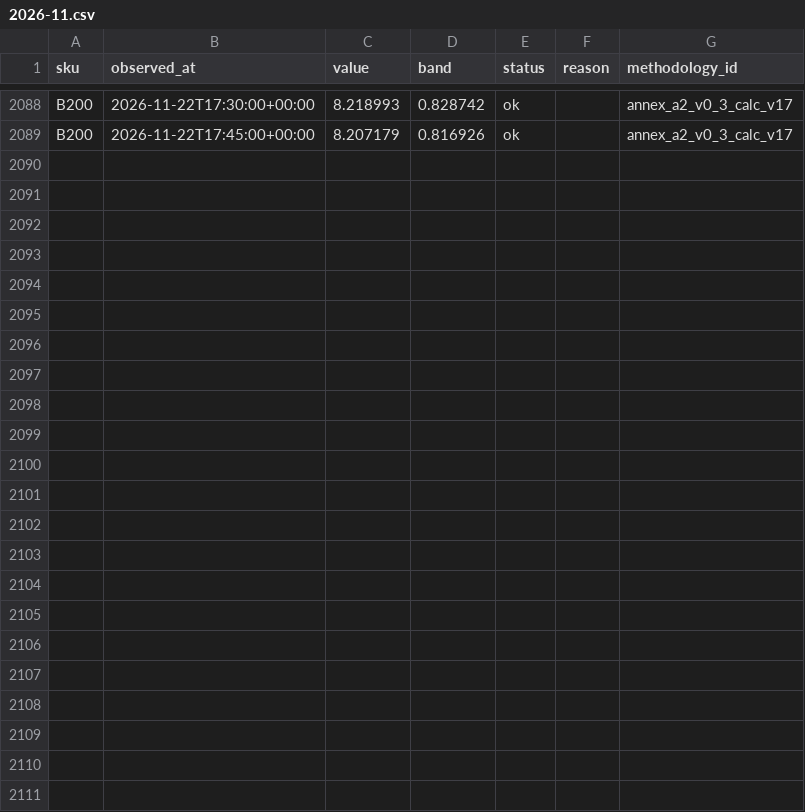
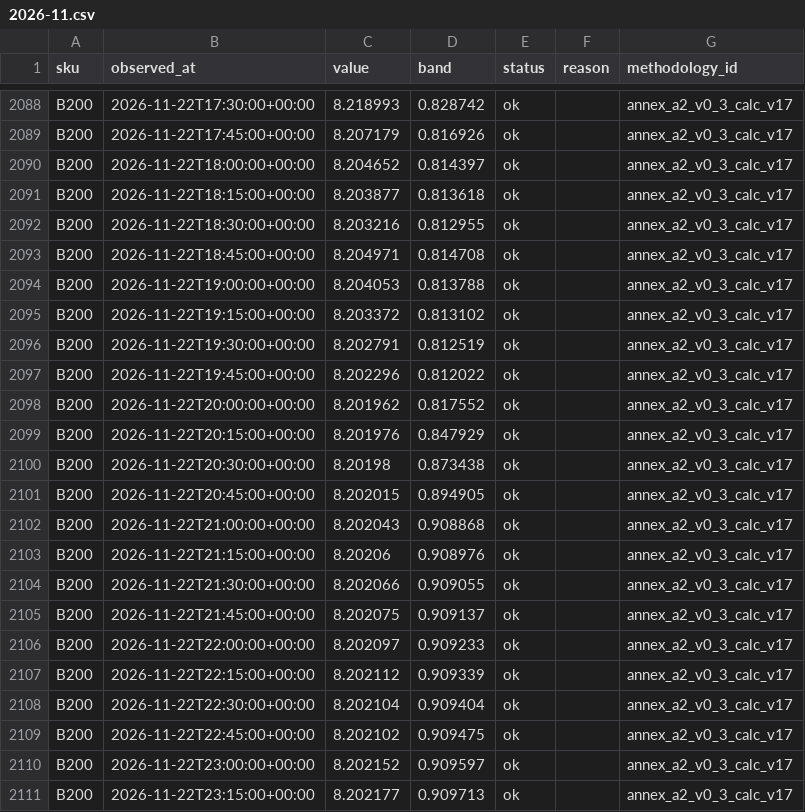
Before and after one commit to asuthosh100/gpu-price-terminal, a CSV file: history/B200/2026-11.csv, drawn as a sheet; only a part is shown, gaps mark what is left out; the diff names each change by its address in the sheet, - before the commit and + after, or states it on an @@ line.

```diff
--- a/history/B200/2026-11.csv
+++ b/history/B200/2026-11.csv
+row 2090: B200 | 2026-11-22T18:00:00+00:00 | 8.204652 | 0.814397 | ok |  | annex_a2_v0_3_calc_v17
+row 2091: B200 | 2026-11-22T18:15:00+00:00 | 8.203877 | 0.813618 | ok |  | annex_a2_v0_3_calc_v17
+row 2092: B200 | 2026-11-22T18:30:00+00:00 | 8.203216 | 0.812955 | ok |  | annex_a2_v0_3_calc_v17
+row 2093: B200 | 2026-11-22T18:45:00+00:00 | 8.204971 | 0.814708 | ok |  | annex_a2_v0_3_calc_v17
+row 2094: B200 | 2026-11-22T19:00:00+00:00 | 8.204053 | 0.813788 | ok |  | annex_a2_v0_3_calc_v17
+row 2095: B200 | 2026-11-22T19:15:00+00:00 | 8.203372 | 0.813102 | ok |  | annex_a2_v0_3_calc_v17
+row 2096: B200 | 2026-11-22T19:30:00+00:00 | 8.202791 | 0.812519 | ok |  | annex_a2_v0_3_calc_v17
+row 2097: B200 | 2026-11-22T19:45:00+00:00 | 8.202296 | 0.812022 | ok |  | annex_a2_v0_3_calc_v17
+row 2098: B200 | 2026-11-22T20:00:00+00:00 | 8.201962 | 0.817552 | ok |  | annex_a2_v0_3_calc_v17
+row 2099: B200 | 2026-11-22T20:15:00+00:00 | 8.201976 | 0.847929 | ok |  | annex_a2_v0_3_calc_v17
+row 2100: B200 | 2026-11-22T20:30:00+00:00 | 8.20198 | 0.873438 | ok |  | annex_a2_v0_3_calc_v17
+row 2101: B200 | 2026-11-22T20:45:00+00:00 | 8.202015 | 0.894905 | ok |  | annex_a2_v0_3_calc_v17
+row 2102: B200 | 2026-11-22T21:00:00+00:00 | 8.202043 | 0.908868 | ok |  | annex_a2_v0_3_calc_v17
+row 2103: B200 | 2026-11-22T21:15:00+00:00 | 8.20206 | 0.908976 | ok |  | annex_a2_v0_3_calc_v17
+row 2104: B200 | 2026-11-22T21:30:00+00:00 | 8.202066 | 0.909055 | ok |  | annex_a2_v0_3_calc_v17
+row 2105: B200 | 2026-11-22T21:45:00+00:00 | 8.202075 | 0.909137 | ok |  | annex_a2_v0_3_calc_v17
+row 2106: B200 | 2026-11-22T22:00:00+00:00 | 8.202097 | 0.909233 | ok |  | annex_a2_v0_3_calc_v17
+row 2107: B200 | 2026-11-22T22:15:00+00:00 | 8.202112 | 0.909339 | ok |  | annex_a2_v0_3_calc_v17
+row 2108: B200 | 2026-11-22T22:30:00+00:00 | 8.202104 | 0.909404 | ok |  | annex_a2_v0_3_calc_v17
+row 2109: B200 | 2026-11-22T22:45:00+00:00 | 8.202102 | 0.909475 | ok |  | annex_a2_v0_3_calc_v17
+row 2110: B200 | 2026-11-22T23:00:00+00:00 | 8.202152 | 0.909597 | ok |  | annex_a2_v0_3_calc_v17
+row 2111: B200 | 2026-11-22T23:15:00+00:00 | 8.202177 | 0.909713 | ok |  | annex_a2_v0_3_calc_v17
```
Also changed, not shown: history/B300/2026-11.csv, history/H100/2026-11.csv, 1 other file.
